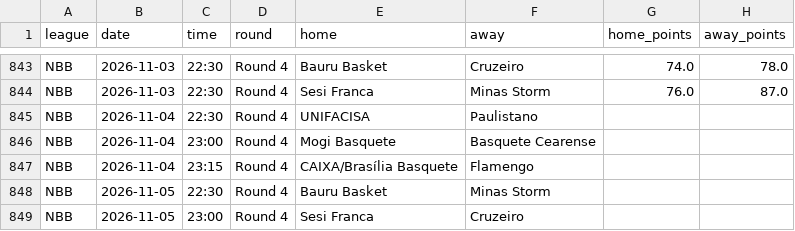
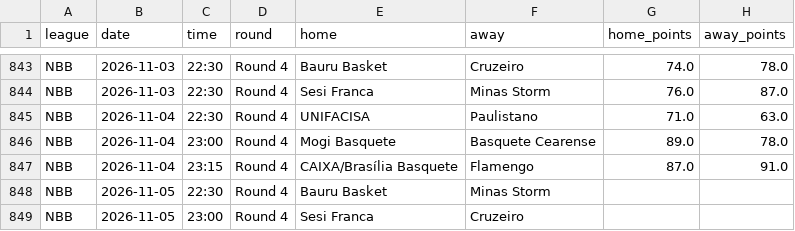
Before and after one commit to Goncalo-Silva-Dev/BotPredicts, a CSV file: NBB.csv, drawn as a sheet; only a part is shown, gaps mark what is left out.

```diff
--- a/NBB.csv
+++ b/NBB.csv
@@ -844,5 +844,5 @@ NBB,2026-11-03,22:30,Round 4,Bauru Basket,Cruzeiro,74.0,78.0
 NBB,2026-11-03,22:30,Round 4,Sesi Franca,Minas Storm,76.0,87.0
-NBB,2026-11-04,22:30,Round 4,UNIFACISA,Paulistano,,
-NBB,2026-11-04,23:00,Round 4,Mogi Basquete,Basquete Cearense,,
-NBB,2026-11-04,23:15,Round 4,CAIXA/Brasília Basquete,Flamengo,,
+NBB,2026-11-04,22:30,Round 4,UNIFACISA,Paulistano,71.0,63.0
+NBB,2026-11-04,23:00,Round 4,Mogi Basquete,Basquete Cearense,89.0,78.0
+NBB,2026-11-04,23:15,Round 4,CAIXA/Brasília Basquete,Flamengo,87.0,91.0
 NBB,2026-11-05,22:30,Round 4,Bauru Basket,Minas Storm,,
```
